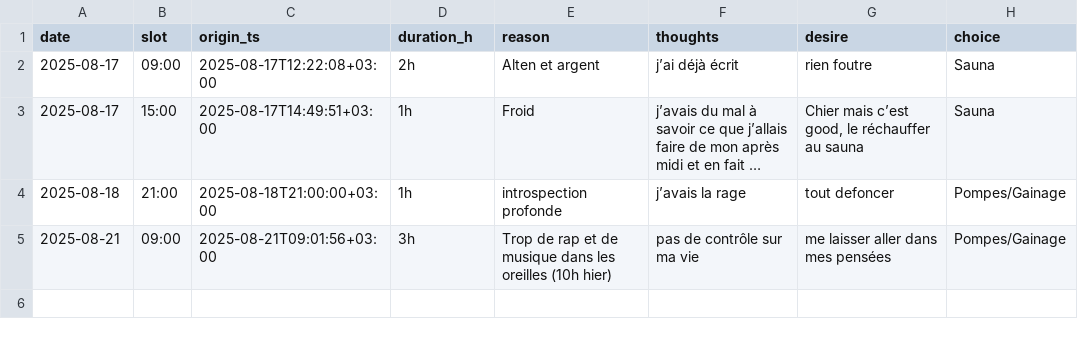
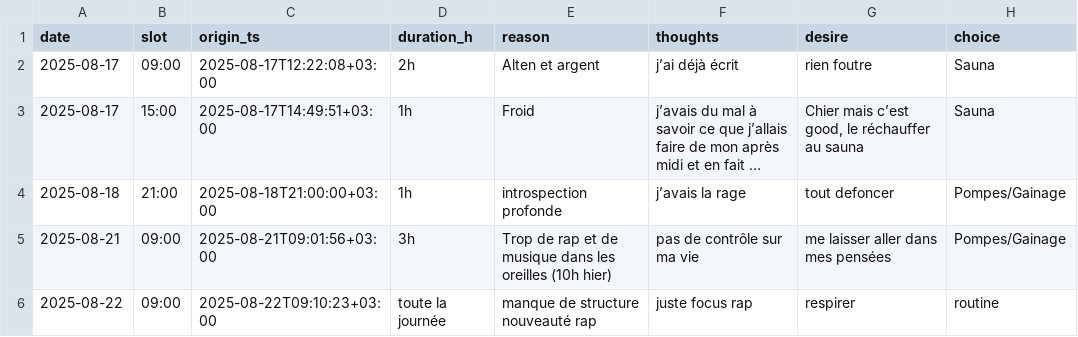
Before and after one commit to sebastienlede9-sys/guardian-mood, a CSV file: data/mood_details.csv, drawn as a sheet; long unchanged cells end in …; the diff names each change by its address in the sheet, - before the commit and + after, or states it on an @@ line.

```diff
--- a/data/mood_details.csv
+++ b/data/mood_details.csv
+row 6: 2025-08-22 | 09:00 | 2025-08-22T09:10:23+03:00 | toute la journée | manque de structure nouveauté rap | juste focus rap | respirer | routine
```
Also changed, not shown: 2 other files.
